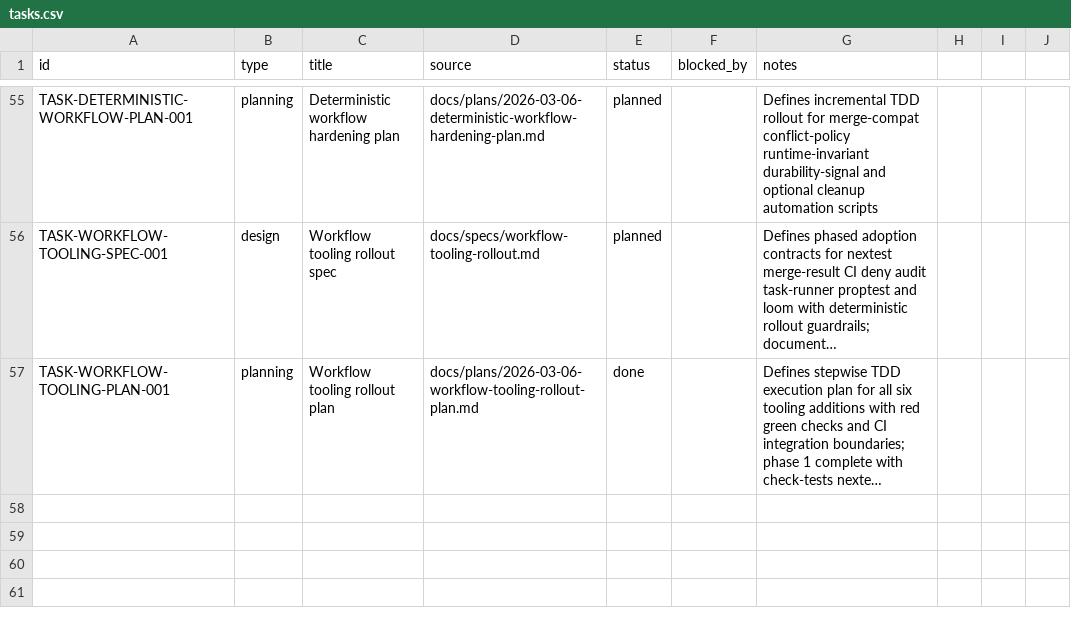
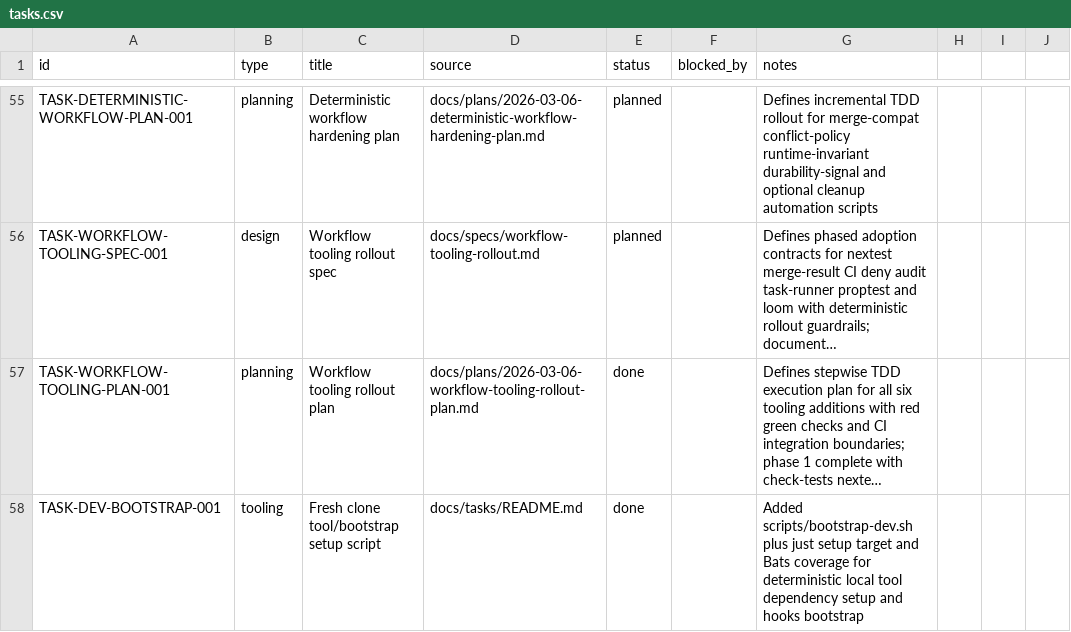
Before and after one commit to dikini/sharo, a CSV file: docs/tasks/tasks.csv, drawn as a sheet; only a part is shown, gaps mark what is left out; long unchanged cells end in …; the diff names each change by its address in the sheet, - before the commit and + after, or states it on an @@ line.

Commit message:
feat: add fresh clone bootstrap workflow setup

```diff
--- a/docs/tasks/tasks.csv
+++ b/docs/tasks/tasks.csv
+row 58: TASK-DEV-BOOTSTRAP-001 | tooling | Fresh clone tool/bootstrap setup script | docs/tasks/README.md | done |  | Added scripts/bootstrap-dev.sh plus just setup target and Bats coverage for deterministic local tool dependency setup and hooks bootstrap
```
Also changed, not shown: 5 other files.
